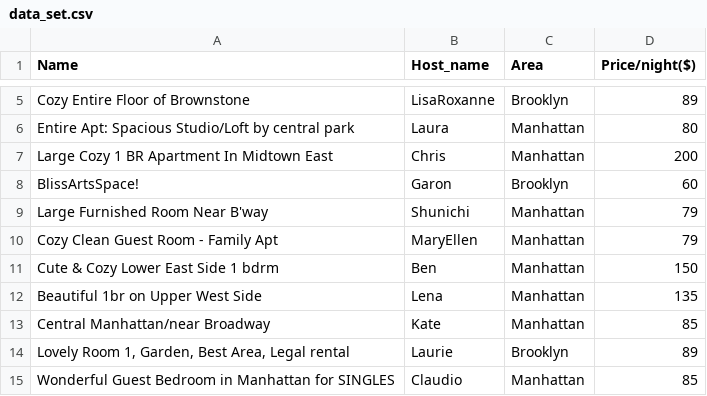
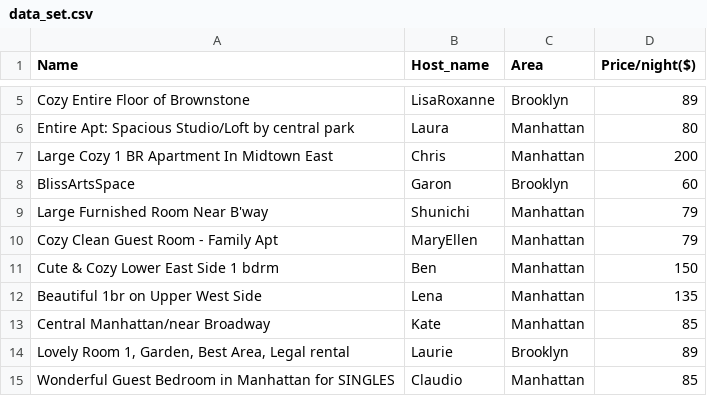
Before and after one commit to harshrajshs/public, a CSV file: data_set.csv, drawn as a sheet; only a part is shown, gaps mark what is left out.

Commit message:
Update data_set.csv

```diff
--- a/data_set.csv
+++ b/data_set.csv
@@ -7,3 +7,3 @@
 "Large Cozy 1 BR Apartment In Midtown East","Chris","Manhattan","200"
-"BlissArtsSpace!","Garon","Brooklyn","60"
+"BlissArtsSpace","Garon","Brooklyn","60"
 "Large Furnished Room Near B'way ","Shunichi","Manhattan","79"
```
